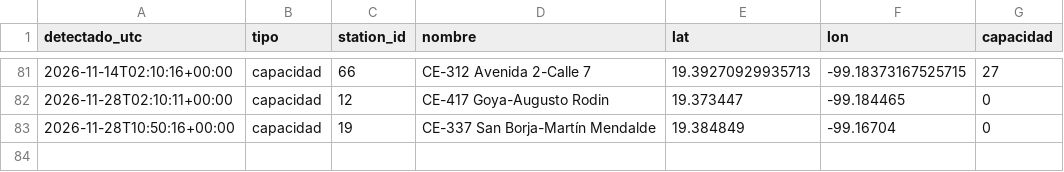
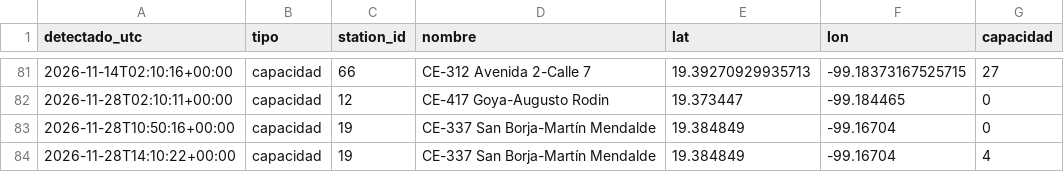
Before and after one commit to Maxtlihuac/ecobici-red-cdmx, a CSV file: info/cambios.csv, drawn as a sheet; only a part is shown, gaps mark what is left out.

```diff
--- a/info/cambios.csv
+++ b/info/cambios.csv
@@ -83 +83,2 @@ detectado_utc,tipo,station_id,nombre,lat,lon,capacidad
 2026-11-28T10:50:16+00:00,capacidad,19,CE-337 San Borja-Martín Mendalde,19.384849,-99.16704,0
+2026-11-28T14:10:22+00:00,capacidad,19,CE-337 San Borja-Martín Mendalde,19.384849,-99.16704,4
```
Also changed, not shown: 3 other files.
